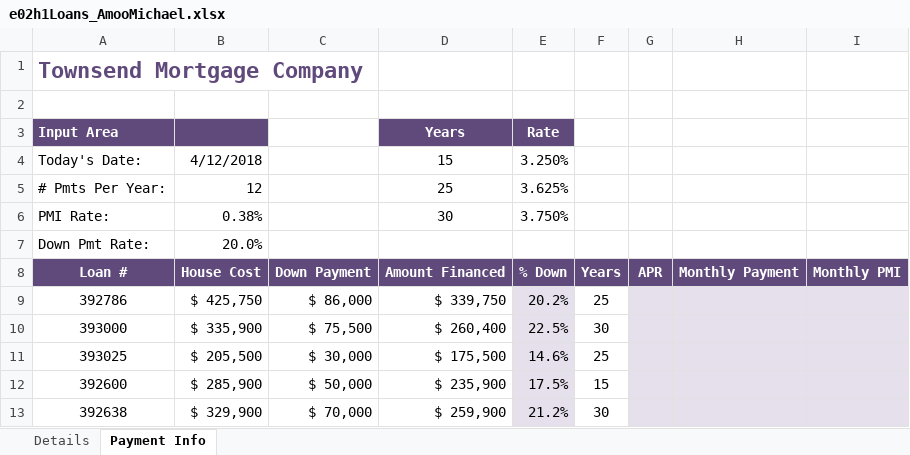
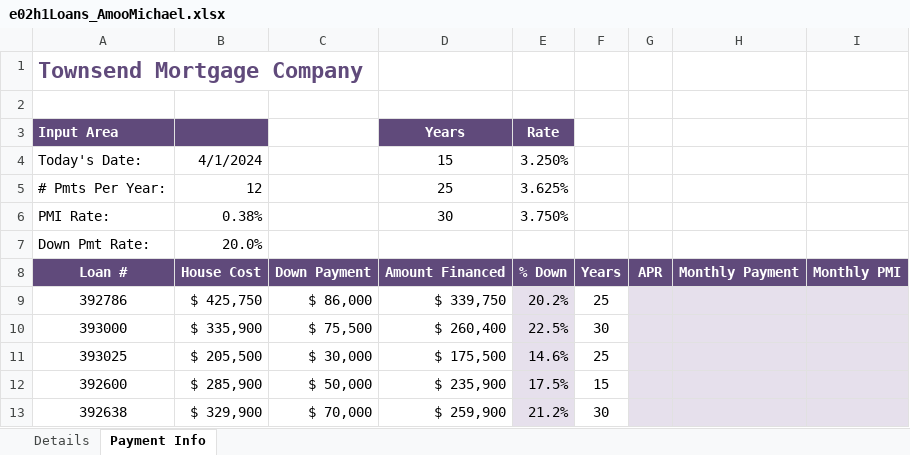
Before and after one commit to SilentRequiem/HU-CSC-Work, an Excel workbook: CSC 120 34/Excel/Chapter 2/e02h1Loans_AmooMichael.xlsx, sheet Payment Info, drawn as a sheet; values as stored, in another font and other column widths than the file's, no borders; the diff names each change by its address in the sheet, - before the commit and + after, or states it on an @@ line.

```diff
--- a/CSC 120 34/Excel/Chapter 2/e02h1Loans_AmooMichael.xlsx (sheet Payment Info)
+++ b/CSC 120 34/Excel/Chapter 2/e02h1Loans_AmooMichael.xlsx (sheet Payment Info)
-B4: 4/12/2018
+B4: 4/1/2024
```
Also changed, not shown: sheet Details.
